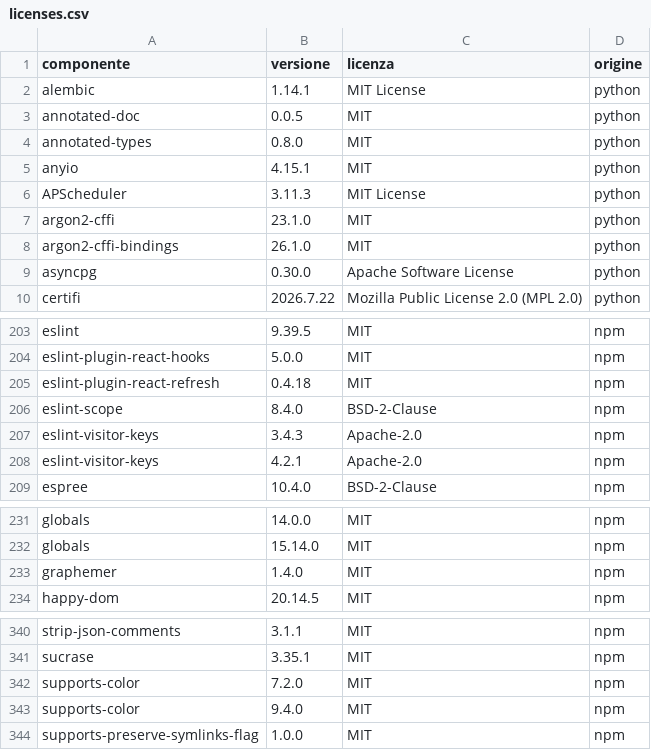
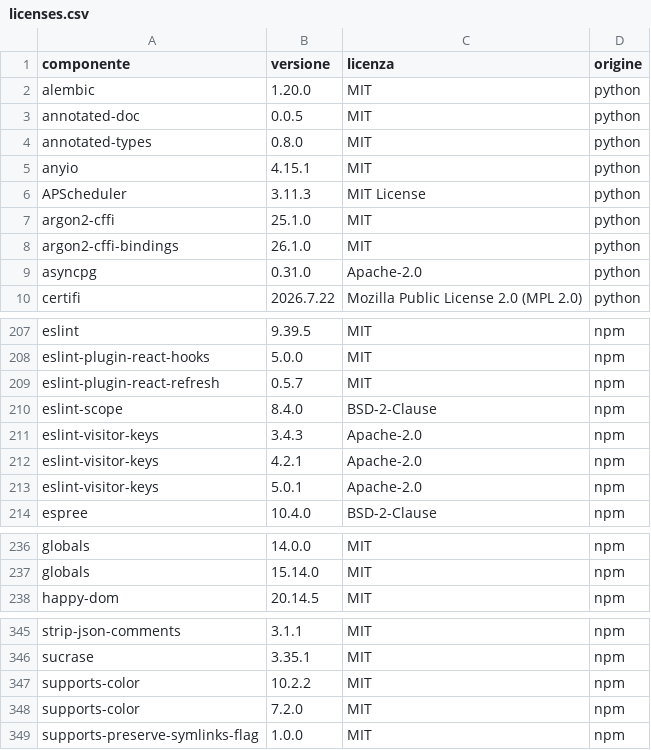
Before and after one commit to DoN0tPanic/netstock-wms, a CSV file: compliance/licenses.csv, drawn as a sheet; only a part is shown, gaps mark what is left out; the diff covers the shown part only.

Commit message:
Aggiornamenti proposti da Dependabot, applicati e provati
Applicati a mano, con le versioni ricalcolate da `make lock` invece che
copiate dalle pull request:
- CI: checkout, setup-node e setup-python alla versione 7;
- Python: uvicorn 0.53, alembic 1.20, asyncpg 0.31, structlog 26,
  argon2-cffi 25;
- npm: react-query 5.103, react-hook-form 7.88, @zxing/library 0.23, e
  cinque strumenti di sviluppo.

Da una pull request resta fuori pydantic-core 2.49: pydantic 2.13.5 ne
richiede esattamente la 2.46.5, e il lockfile proposto non si sarebbe
installato.

typescript-eslint 8.70 segnala tre asserzioni di tipo inutili. Nei test
diventano tipi di ritorno. Nella fotocamera era un falso positivo: senza
l'asserzione `torch` non è leggibile. Diventa una variabile tipizzata,
senza asserzione e senza spegnere la regola.

Il controllo delle licenze ha fermato un componente nuovo: minimatch 10,
dentro lo strumento di lint, sotto BlueOak-1.0.0. È una licenza permissiva
approvata dall'OSI, con licenza sui brevetti, ora ammessa per iscritto.

Provato con le versioni nuove:
- 316 test backend e 110 frontend;
- 59 prove API e 53 nel browser sull'istanza di sviluppo;
- password create con argon2-cffi 23 ancora valide, con gli stessi
  parametri di hash;
- aggiornamento 0008 → 0010 e ritorno rifatti su un backup 0008: tabelle
  identiche riga per riga, schema identico in 606 oggetti.

Restano da decidere i cambi di versione principale che chiedono modifiche
al codice: React 19, zod 4, react-table 9, OpenCV 5, zxing-cpp 3, ESLint 10.

```diff
--- a/compliance/licenses.csv
+++ b/compliance/licenses.csv
@@ -1,3 +1,3 @@
 componente,versione,licenza,origine
-alembic,1.14.1,MIT License,python
+alembic,1.20.0,MIT,python
 annotated-doc,0.0.5,MIT,python
@@ -6,5 +6,5 @@ anyio,4.15.1,MIT,python
 APScheduler,3.11.3,MIT License,python
-argon2-cffi,23.1.0,MIT,python
+argon2-cffi,25.1.0,MIT,python
 argon2-cffi-bindings,26.1.0,MIT,python
-asyncpg,0.30.0,Apache Software License,python
+asyncpg,0.31.0,Apache-2.0,python
 certifi,2026.7.22,Mozilla Public License 2.0 (MPL 2.0),python
@@ -204,3 +208,3 @@ eslint,9.39.5,MIT,npm
 eslint-plugin-react-hooks,5.0.0,MIT,npm
-eslint-plugin-react-refresh,0.4.18,MIT,npm
+eslint-plugin-react-refresh,0.5.7,MIT,npm
 eslint-scope,8.4.0,BSD-2-Clause,npm
@@ -208,2 +212,3 @@ eslint-visitor-keys,3.4.3,Apache-2.0,npm
 eslint-visitor-keys,4.2.1,Apache-2.0,npm
+eslint-visitor-keys,5.0.1,Apache-2.0,npm
 espree,10.4.0,BSD-2-Clause,npm
@@ -232,3 +237,2 @@ globals,14.0.0,MIT,npm
 globals,15.14.0,MIT,npm
-graphemer,1.4.0,MIT,npm
 happy-dom,20.14.5,MIT,npm
@@ -341,4 +346,4 @@ strip-json-comments,3.1.1,MIT,npm
 sucrase,3.35.1,MIT,npm
+supports-color,10.2.2,MIT,npm
 supports-color,7.2.0,MIT,npm
-supports-color,9.4.0,MIT,npm
 supports-preserve-symlinks-flag,1.0.0,MIT,npm
```
Also changed, not shown: 6 added rows, 1 removed row and 20 edited cells elsewhere in this file, 10 other files.
